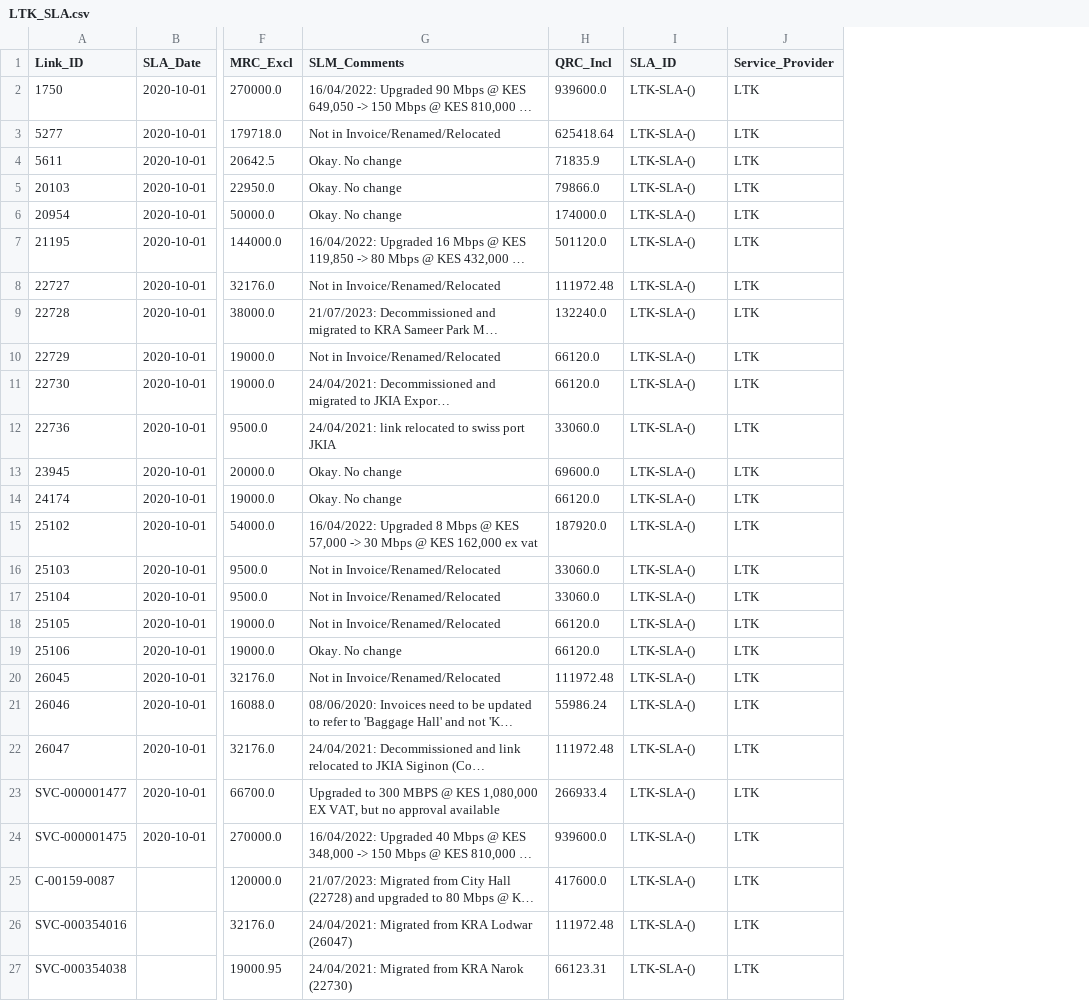
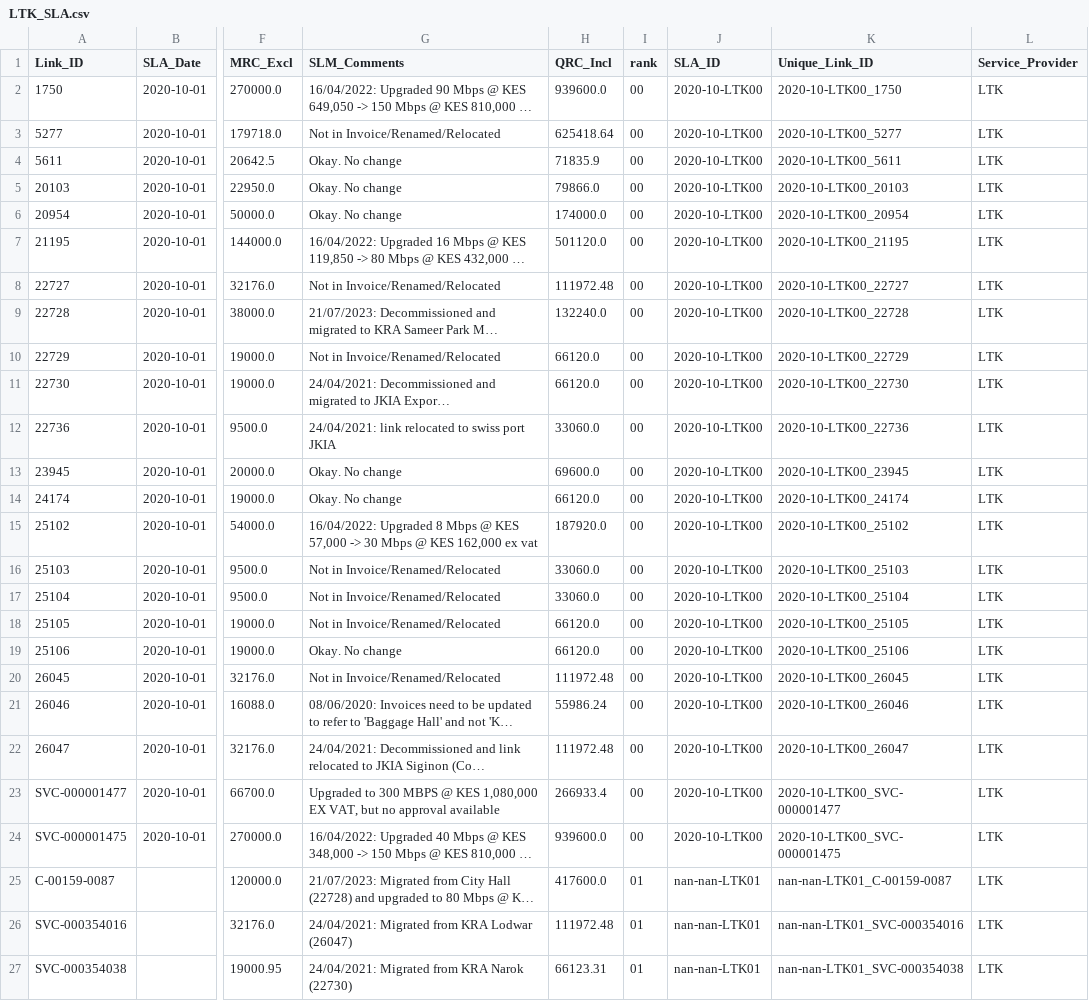
Before and after one commit to JackronyK/SLA_ETL, a CSV file: Processsed_Data/LTK_SLA.csv, drawn as a sheet; only a part is shown, gaps mark what is left out; long unchanged cells end in …; addresses are those after the commit; the diff names each change by its address in the sheet, - before the commit and + after, or states it on an @@ line.

```diff
--- a/Processsed_Data/LTK_SLA.csv
+++ b/Processsed_Data/LTK_SLA.csv
+column I (rank), rows 2-27: 00 | 00 | 00 | 00 | 00 | 00 | 00 | 00 | 00 | 00 | 00 | 00 | 00 | 00 | 00 | 00 | 00 | 00 | 00 | 00 | 00 | 00 | 00 | 01 | 01 | 01
+column K (Unique_Link_ID), rows 2-27: 2020-10-LTK00_1750 | 2020-10-LTK00_5277 | 2020-10-LTK00_5611 | 2020-10-LTK00_20103 | 2020-10-LTK00_20954 | 2020-10-LTK00_21195 | 2020-10-LTK00_22727 | 2020-10-LTK00_22728 | 2020-10-LTK00_22729 | 2020-10-LTK00_22730 | 2020-10-LTK00_22736 | 2020-10-LTK00_23945 | 2020-10-LTK00_24174 | 2020-10-LTK00_25102 | 2020-10-LTK00_25103 | 2020-10-LTK00_25104 | 2020-10-LTK00_25105 | 2020-10-LTK00_25106 | 2020-10-LTK00_26045 | 2020-10-LTK00_26046 | 2020-10-LTK00_26047 | 2020-10-LTK00_SVC-000001477 | 2020-10-LTK00_SVC-000001475 | nan-nan-LTK01_C-00159-0087 | nan-nan-LTK01_SVC-000354016 | nan-nan-LTK01_SVC-000354038
-J2:J24 (SLA_ID): LTK-SLA-()
+J2:J24 (SLA_ID): 2020-10-LTK00
-J25:J27 (SLA_ID): LTK-SLA-()
+J25:J27 (SLA_ID): nan-nan-LTK01
```
Also changed, not shown: 6 other files.
